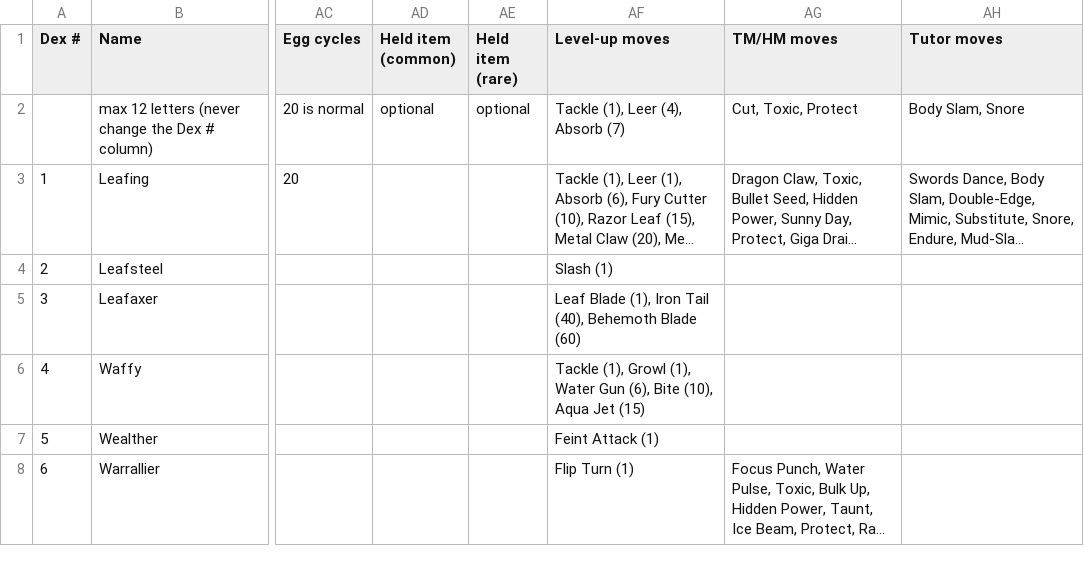
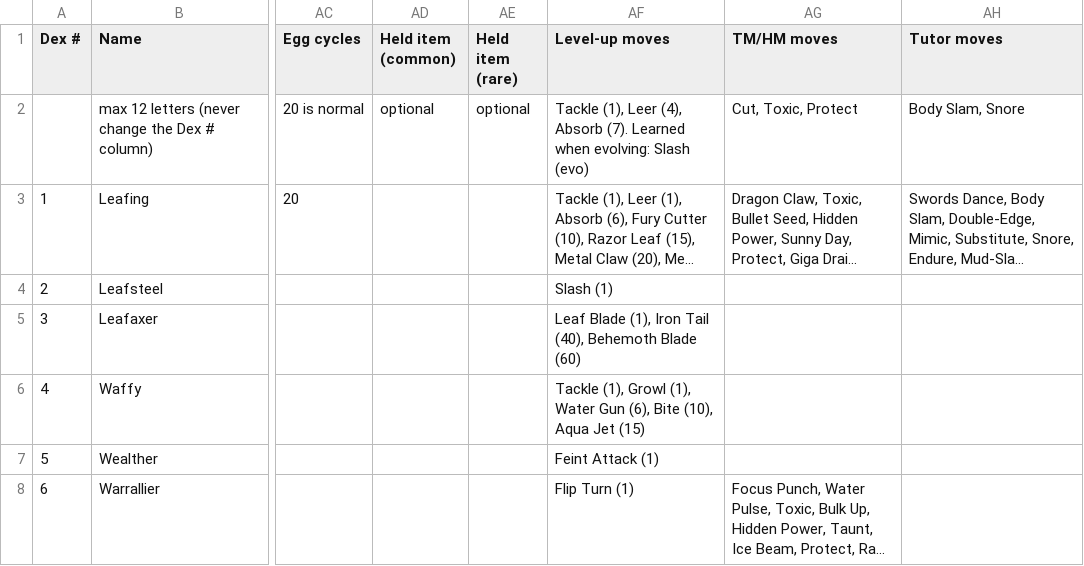
Before and after one commit to arvindfroi/sigma-dex, a CSV file: export/sheet.csv, drawn as a sheet; only a part is shown, gaps mark what is left out; long unchanged cells end in …; the diff names each change by its address in the sheet, - before the commit and + after, or states it on an @@ line.

```diff
--- a/export/sheet.csv
+++ b/export/sheet.csv
-AF2 (Level-up moves): …(4), Absorb (7)
+AF2 (Level-up moves): …(4), Absorb (7). Learned when evolving: Slash (evo)
```
Also changed, not shown: 7 other files.
